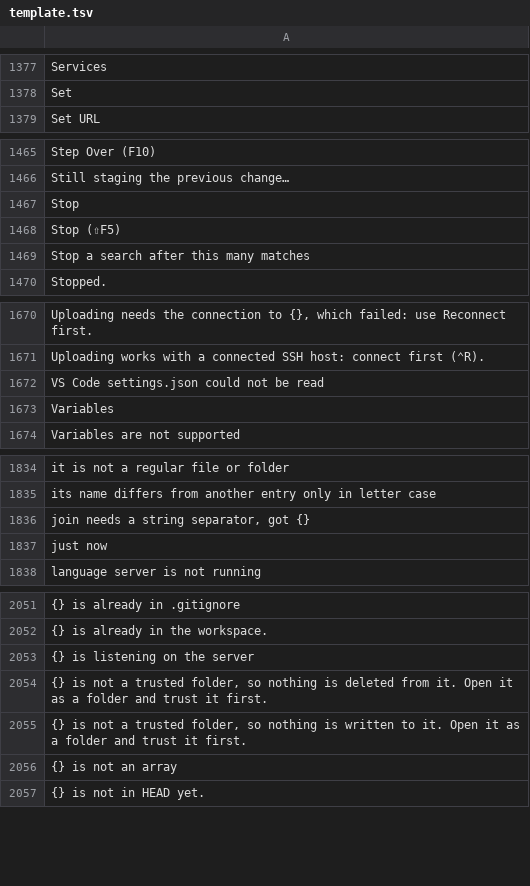
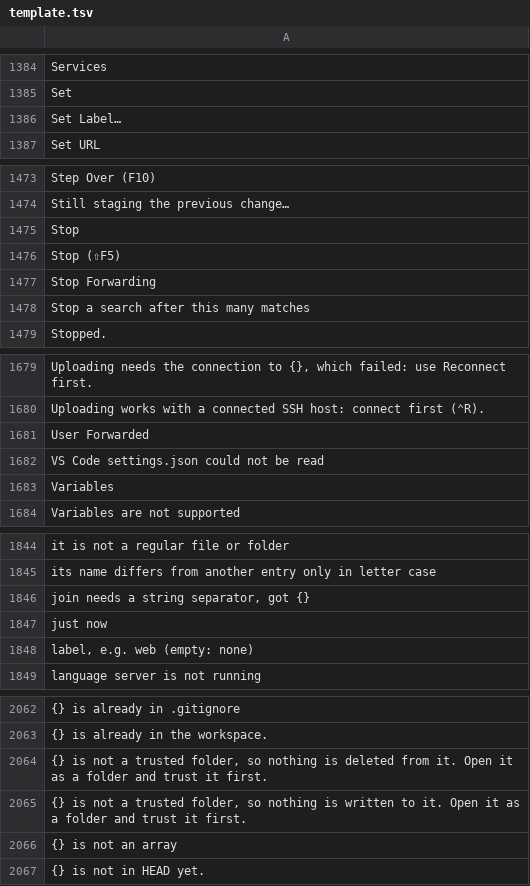
Before and after one commit to doancan/codeyard, a TSV file: crates/app/locales/template.tsv, drawn as a sheet; only a part is shown, gaps mark what is left out; removed rows and columns are numbered as before the commit, all else as after; the diff covers the shown part only; the diff names each change by its address in the sheet, - before the commit and + after, or states it on an @@ line.

```diff
--- a/crates/app/locales/template.tsv
+++ b/crates/app/locales/template.tsv
+row 1386: Set Label…
+row 1477: Stop Forwarding
+row 1681: User Forwarded
+row 1848: label, e.g. web (empty: none)
-row 2053: {} is listening on the server
```
Also changed, not shown: 9 added rows and 1 removed row elsewhere in this file, crates/app/locales/tr.tsv, 8 other files.
